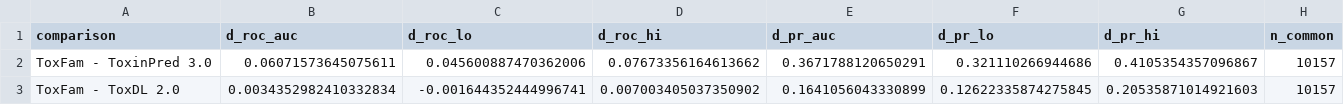
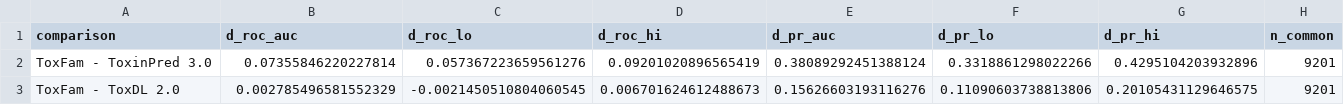
Before and after one commit to Sisistern123/ToxFam, a CSV file: scripts/external_tools/results/comparison/paired_vs_toxfam.csv, drawn as a sheet.

```diff
--- a/scripts/external_tools/results/comparison/paired_vs_toxfam.csv
+++ b/scripts/external_tools/results/comparison/paired_vs_toxfam.csv
@@ -1,3 +1,3 @@
 comparison,d_roc_auc,d_roc_lo,d_roc_hi,d_pr_auc,d_pr_lo,d_pr_hi,n_common
-ToxFam - ToxinPred 3.0,0.06071573645075611,0.045600887470362006,0.07673356164613662,0.3671788120650291,0.321110266944686,0.4105354357096867,10157
-ToxFam - ToxDL 2.0,0.0034352982410332834,-0.001644352444996741,0.007003405037350902,0.1641056043330899,0.12622335874275845,0.20535871014921603,10157
+ToxFam - ToxinPred 3.0,0.07355846220227814,0.057367223659561276,0.09201020896565419,0.38089292451388124,0.3318861298022266,0.4295104203932896,9201
+ToxFam - ToxDL 2.0,0.002785496581552329,-0.0021450510804060545,0.006701624612488673,0.15626603193116276,0.11090603738813806,0.20105431129646575,9201
```
Also changed, not shown: scripts/external_tools/results/comparison/metrics_common.csv, scripts/external_tools/results/comparison/metrics_full.csv, 24 other files.
